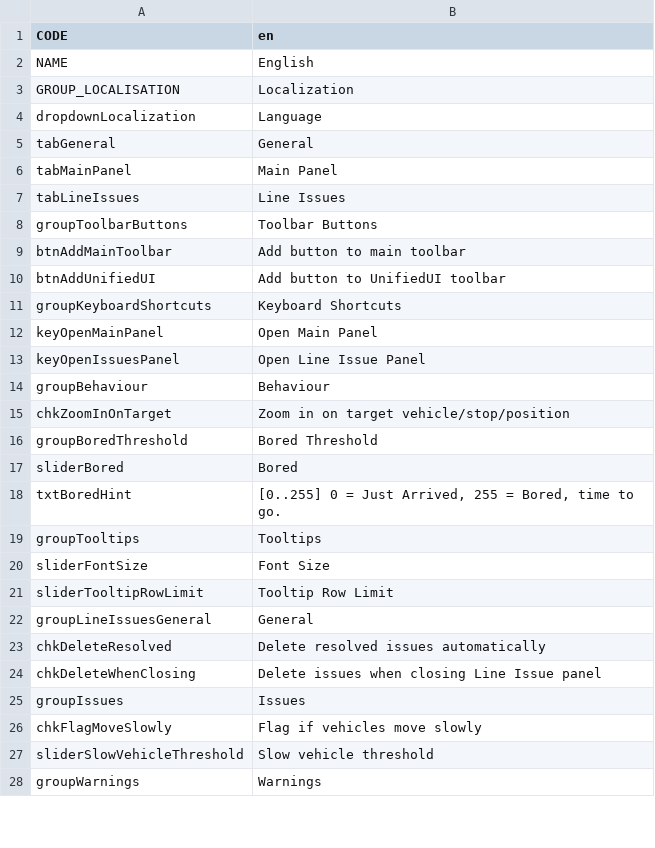
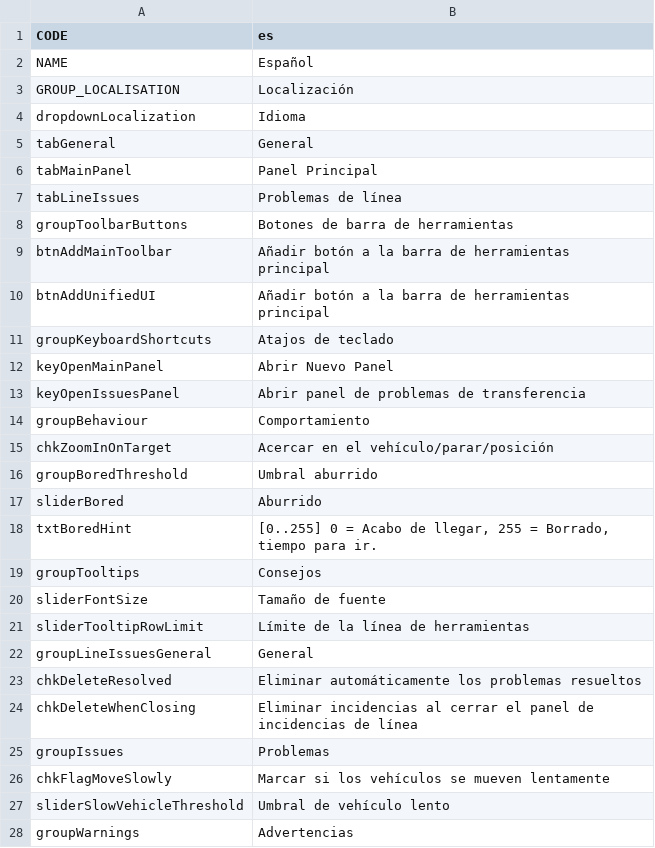
Before and after one commit to Sleepy334/TransportTool, a CSV file: Code/Locales/es.csv, drawn as a sheet; only a part is shown; the diff covers the shown part only.

```diff
--- a/Code/Locales/es.csv
+++ b/Code/Locales/es.csv
@@ -1,28 +1,28 @@
-"CODE","en"
-"NAME","English"
-"GROUP_LOCALISATION","Localization"
-"dropdownLocalization","Language"
+"CODE","es"
+"NAME","Español"
+"GROUP_LOCALISATION","Localización"
+"dropdownLocalization","Idioma"
 "tabGeneral","General"
-"tabMainPanel","Main Panel"
-"tabLineIssues","Line Issues"
-"groupToolbarButtons","Toolbar Buttons"
-"btnAddMainToolbar","Add button to main toolbar"
-"btnAddUnifiedUI","Add button to UnifiedUI toolbar"
-"groupKeyboardShortcuts","Keyboard Shortcuts"
-"keyOpenMainPanel","Open Main Panel"
-"keyOpenIssuesPanel","Open Line Issue Panel"
-"groupBehaviour","Behaviour"
-"chkZoomInOnTarget","Zoom in on target vehicle/stop/position"
-"groupBoredThreshold","Bored Threshold"
-"sliderBored","Bored"
-"txtBoredHint","[0..255] 0 = Just Arrived, 255 = Bored, time to go."
-"groupTooltips","Tooltips"
-"sliderFontSize","Font Size"
-"sliderTooltipRowLimit","Tooltip Row Limit"
+"tabMainPanel","Panel Principal"
+"tabLineIssues","Problemas de línea"
+"groupToolbarButtons","Botones de barra de herramientas"
+"btnAddMainToolbar","Añadir botón a la barra de herramientas principal"
+"btnAddUnifiedUI","Añadir botón a la barra de herramientas principal"
+"groupKeyboardShortcuts","Atajos de teclado"
+"keyOpenMainPanel","Abrir Nuevo Panel"
+"keyOpenIssuesPanel","Abrir panel de problemas de transferencia"
+"groupBehaviour","Comportamiento"
+"chkZoomInOnTarget","Acercar en el vehículo/parar/posición"
+"groupBoredThreshold","Umbral aburrido"
+"sliderBored","Aburrido"
+"txtBoredHint","[0..255] 0 = Acabo de llegar, 255 = Borrado, tiempo para ir."
+"groupTooltips","Consejos"
+"sliderFontSize","Tamaño de fuente"
+"sliderTooltipRowLimit","Límite de la línea de herramientas"
 "groupLineIssuesGeneral","General"
-"chkDeleteResolved","Delete resolved issues automatically"
-"chkDeleteWhenClosing","Delete issues when closing Line Issue panel"
-"groupIssues","Issues"
-"chkFlagMoveSlowly","Flag if vehicles move slowly"
-"sliderSlowVehicleThreshold","       Slow vehicle threshold"
-"groupWarnings","Warnings"
+"chkDeleteResolved","Eliminar automáticamente los problemas resueltos"
+"chkDeleteWhenClosing","Eliminar incidencias al cerrar el panel de incidencias de línea"
+"groupIssues","Problemas"
+"chkFlagMoveSlowly","Marcar si los vehículos se mueven lentamente"
+"sliderSlowVehicleThreshold","       Umbral de vehículo lento"
+"groupWarnings","Advertencias"
```
Also changed, not shown: 1 added row and 45 edited cells elsewhere in this file, Code/Locales/de.csv, Code/Locales/en.csv, 51 other files.
